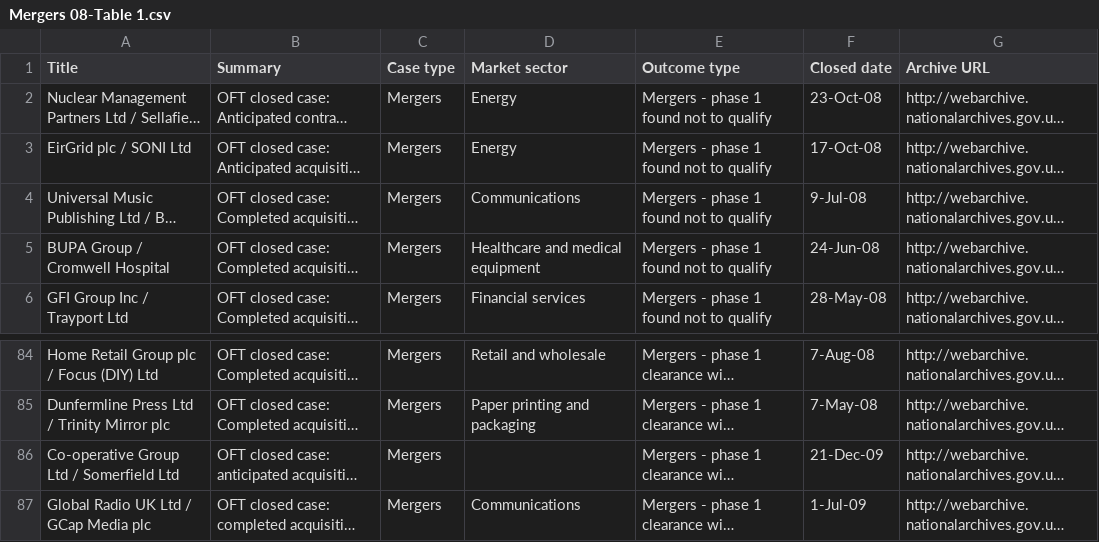
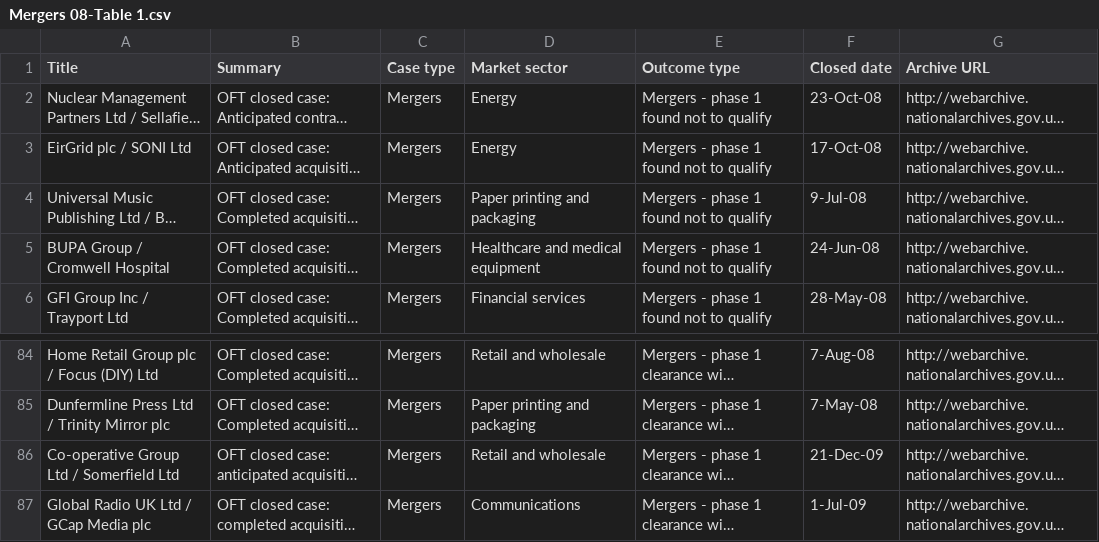
Before and after one commit to alphagov/cma-tna-crawlers, a CSV file: sheets/mergers06-08/Mergers 08-Table 1.csv, drawn as a sheet; only a part is shown, gaps mark what is left out; long unchanged cells end in …; the diff names each change by its address in the sheet, - before the commit and + after, or states it on an @@ line.

Commit message:
Mergers 06-08 final 16/1
* Sector mappings whitespace variation
* Some outcome_types are still null

```diff
--- a/sheets/mergers06-08/Mergers 08-Table 1.csv
+++ b/sheets/mergers06-08/Mergers 08-Table 1.csv
-D4 (Market sector): Communications
+D4 (Market sector): Paper printing and packaging
-D86 (Market sector): (empty)
+D86 (Market sector): Retail and wholesale
```
Also changed, not shown: 1 other file.
